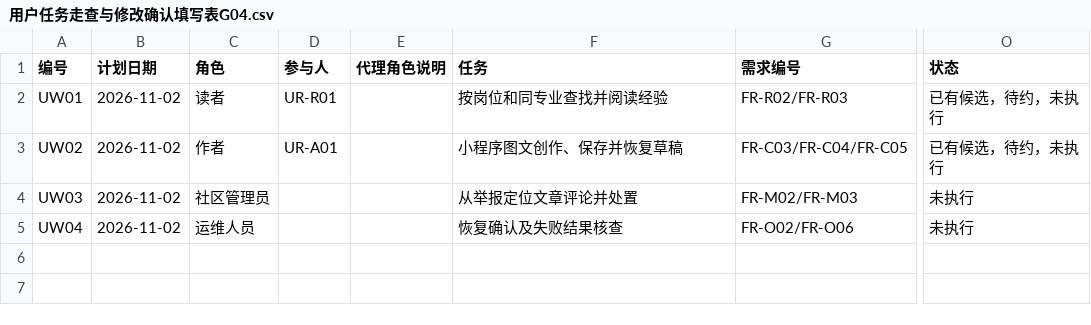
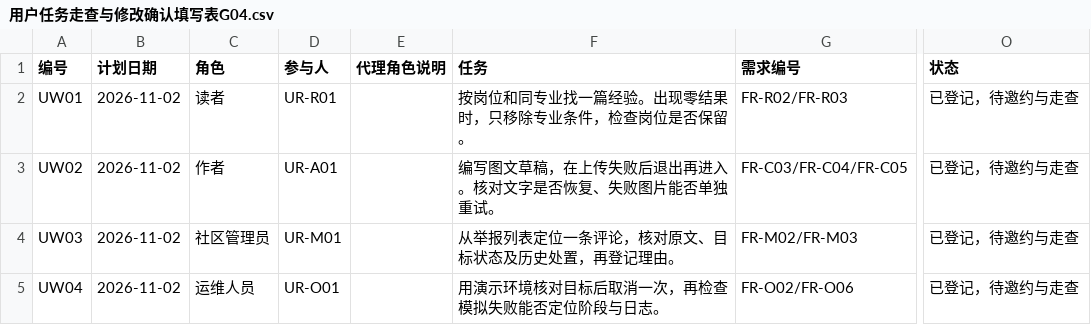
Before and after one commit to jason-bitc/HZCU-CampusHub, a CSV file: docs/project/models/用户任务走查与修改确认填写表G04.csv, drawn as a sheet; only a part is shown, gaps mark what is left out; the diff names each change by its address in the sheet, - before the commit and + after, or states it on an @@ line.

```diff
--- a/docs/project/models/用户任务走查与修改确认填写表G04.csv
+++ b/docs/project/models/用户任务走查与修改确认填写表G04.csv
-F2 (任务): 按岗位和同专业查找并阅读经验
+F2 (任务): 按岗位和同专业找一篇经验。出现零结果时，只移除专业条件，检查岗位是否保留。
-O2:O3 (状态): 已有候选，待约，未执行
+O2:O3 (状态): 已登记，待邀约与走查
-F3 (任务): 小程序图文创作、保存并恢复草稿
+F3 (任务): 编写图文草稿，在上传失败后退出再进入。核对文字是否恢复、失败图片能否单独重试。
-D4 (参与人): (empty)
+D4 (参与人): UR-M01
-F4 (任务): 从举报定位文章评论并处置
+F4 (任务): 从举报列表定位一条评论，核对原文、目标状态及历史处置，再登记理由。
-O4:O5 (状态): 未执行
+O4:O5 (状态): 已登记，待邀约与走查
-D5 (参与人): (empty)
+D5 (参与人): UR-O01
-F5 (任务): 恢复确认及失败结果核查
+F5 (任务): 用演示环境核对目标后取消一次，再检查模拟失败能否定位阶段与日志。
```
Also changed, not shown: docs/project/MANIFEST.sha256.csv, docs/project/models/用户代表与反馈登记G04.csv, 10 other files.
